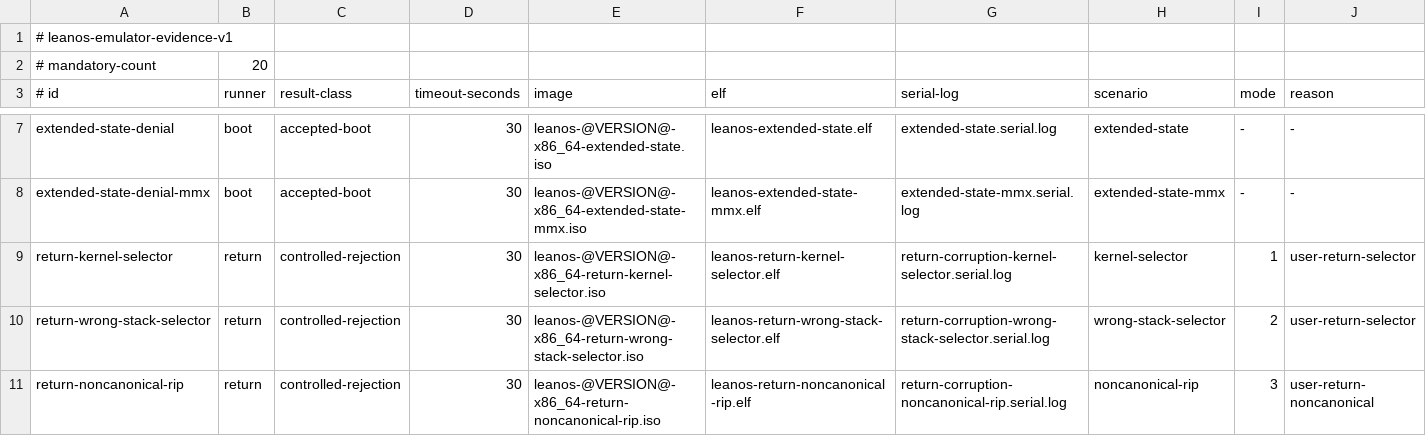
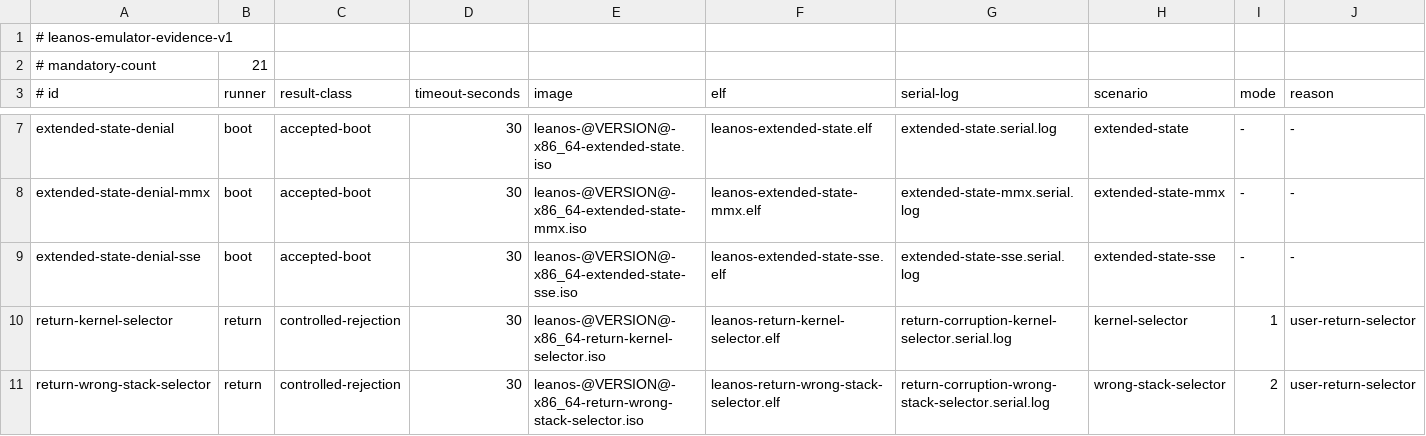
Before and after one commit to rudi-cilibrasi/leanos, a TSV file: scripts/emulator-evidence-matrix.tsv, drawn as a sheet; only a part is shown, gaps mark what is left out; the shorter side is filled out with more unchanged rows.

Commit message:
test(boot): add SSE denial canary

```diff
--- a/scripts/emulator-evidence-matrix.tsv
+++ b/scripts/emulator-evidence-matrix.tsv
@@ -1,3 +1,3 @@
 # leanos-emulator-evidence-v1
-# mandatory-count	20
+# mandatory-count	21
 # id	runner	result-class	timeout-seconds	image	elf	serial-log	scenario	mode	reason
@@ -8,2 +8,3 @@ extended-state-denial	boot	accepted-boot	30	leanos-@VERSION@-x86_64-extended-sta
 extended-state-denial-mmx	boot	accepted-boot	30	leanos-@VERSION@-x86_64-extended-state-mmx.iso	leanos-extended-state-mmx.elf	extended-state-mmx.serial.log	extended-state-mmx	-	-
+extended-state-denial-sse	boot	accepted-boot	30	leanos-@VERSION@-x86_64-extended-state-sse.iso	leanos-extended-state-sse.elf	extended-state-sse.serial.log	extended-state-sse	-	-
 return-kernel-selector	return	controlled-rejection	30	leanos-@VERSION@-x86_64-return-kernel-selector.iso	leanos-return-kernel-selector.elf	return-corruption-kernel-selector.serial.log	kernel-selector	1	user-return-selector
```
Also changed, not shown: 9 other files.
